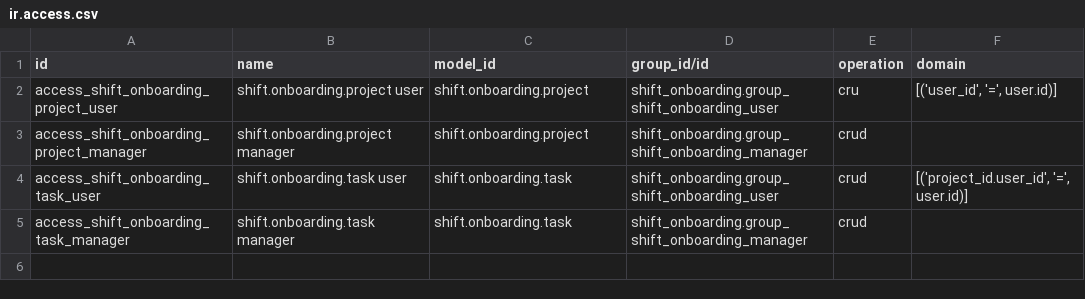
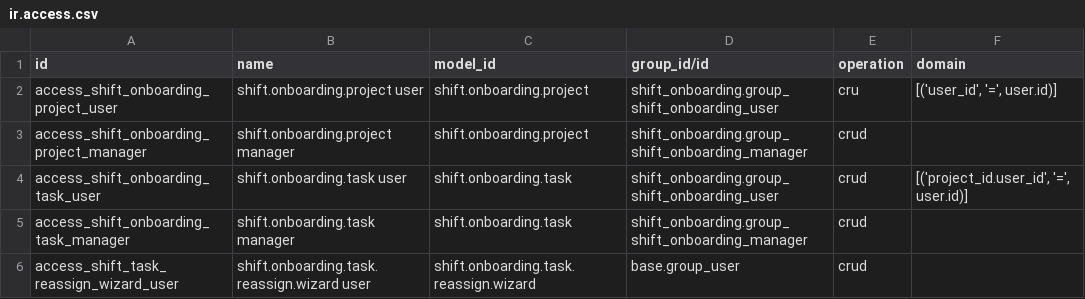
Before and after one commit to ahmedhamed010/odoo-development-tasks, a CSV file: shift_onboarding/security/ir.access.csv, drawn as a sheet.

Commit message:
Add wizard to bulk-reassign onboarding tasks

```diff
--- a/shift_onboarding/security/ir.access.csv
+++ b/shift_onboarding/security/ir.access.csv
@@ -5 +5,2 @@ access_shift_onboarding_task_user,shift.onboarding.task user,shift.onboarding.ta
 access_shift_onboarding_task_manager,shift.onboarding.task manager,shift.onboarding.task,shift_onboarding.group_shift_onboarding_manager,crud,
+access_shift_task_reassign_wizard_user,shift.onboarding.task.reassign.wizard user,shift.onboarding.task.reassign.wizard,base.group_user,crud,
```
Also changed, not shown: 8 other files.
